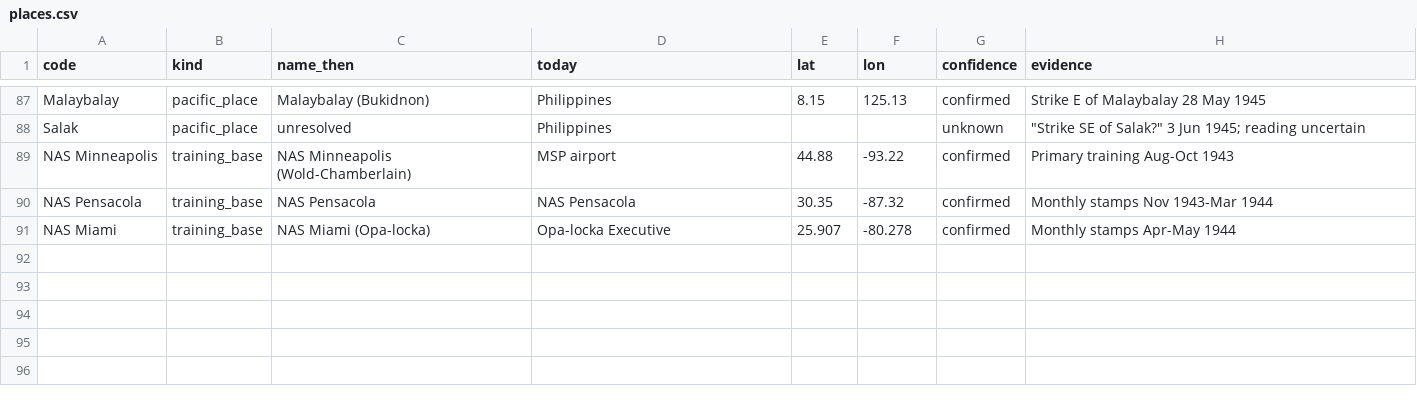
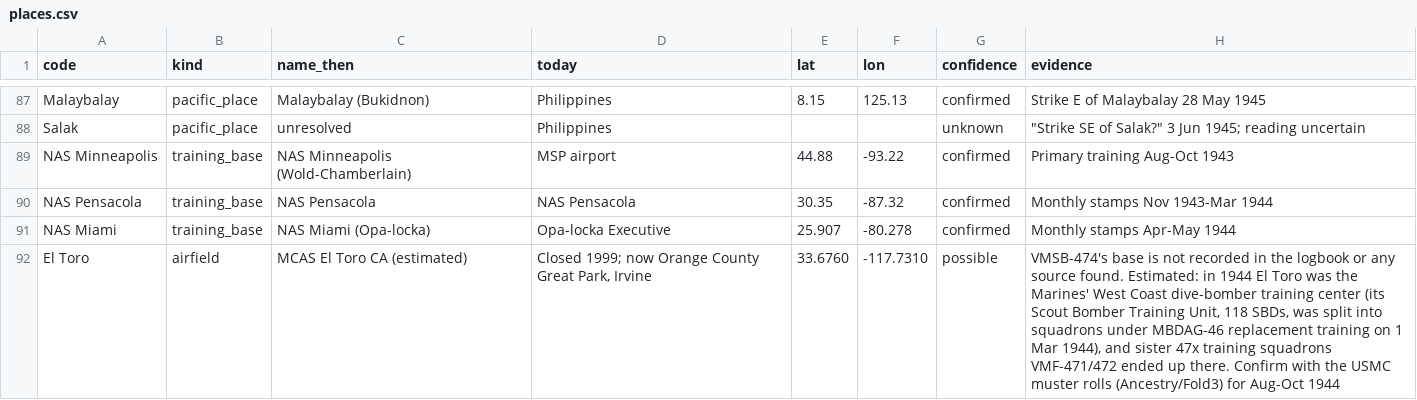
Before and after one commit to dgoss28/papa-flight-log, a CSV file: data/places.csv, drawn as a sheet; only a part is shown, gaps mark what is left out; the diff names each change by its address in the sheet, - before the commit and + after, or states it on an @@ line.

```diff
--- a/data/places.csv
+++ b/data/places.csv
+row 92: El Toro | airfield | MCAS El Toro CA (estimated) | Closed 1999; now Orange County Great Park, Irvine | 33.6760 | -117.7310 | possible | VMSB-474's base is not recorded in the logbook or any source found. Estimated: in 1944 El Toro was the Marines' West Coast dive-bomber training center (its Scout Bomber Training Unit, 118 SBDs, was split into squadrons under MBDAG-46 replacement training on 1 Mar 1944), and sister 47x training squadrons VMF-471/472 ended up there. Confirm with the USMC muster rolls (Ancestry/Fold3) for Aug-Oct 1944
```
Also changed, not shown: 4 other files.
